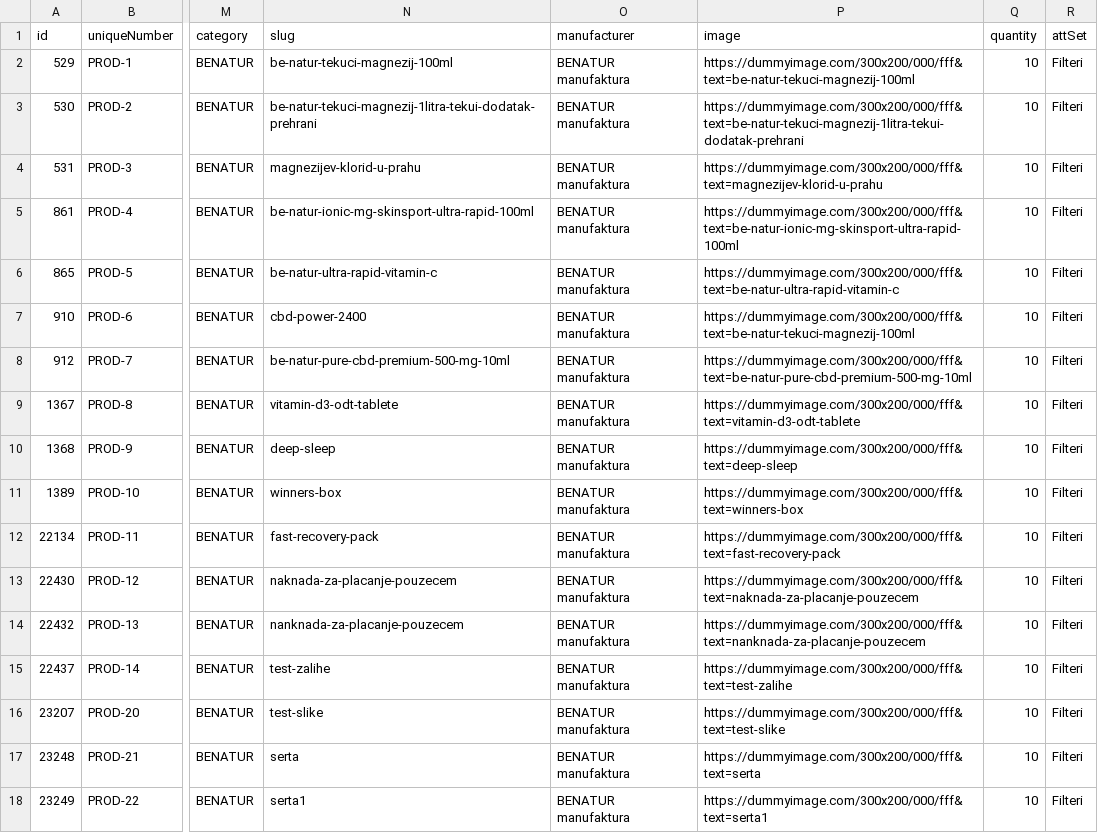
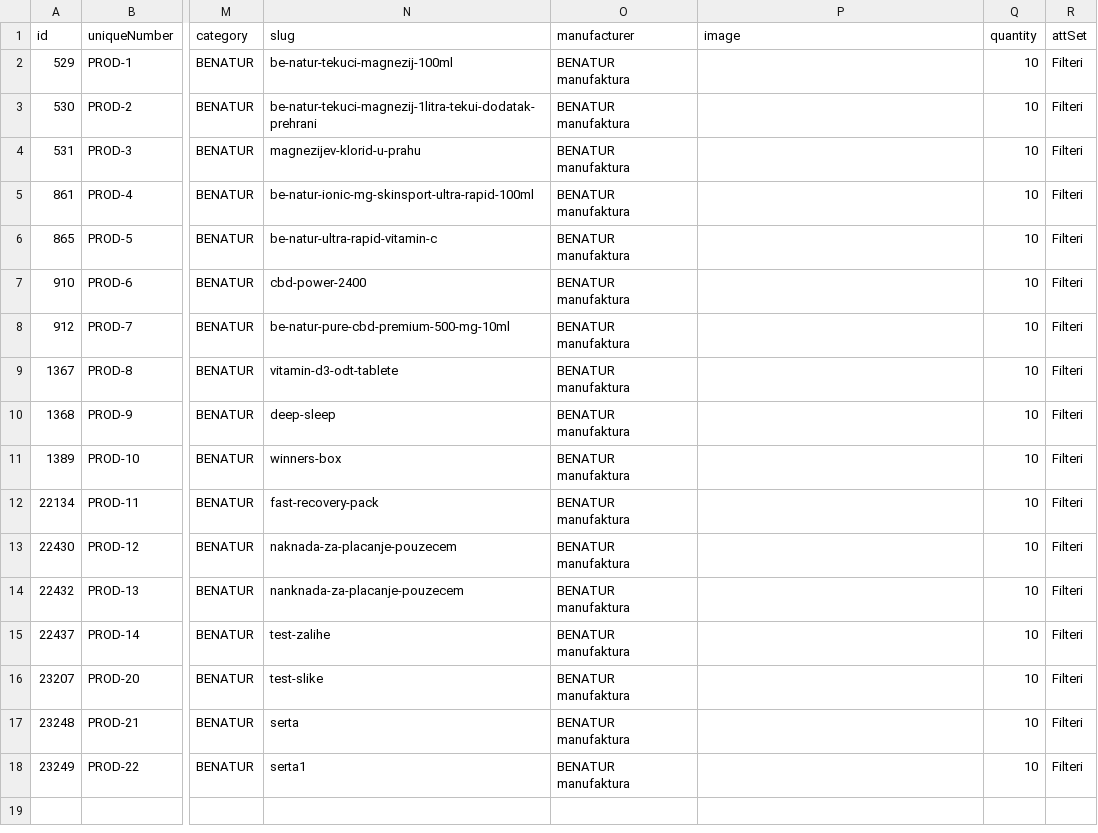
Before and after one commit to vedranbasic/vedran-hosting-stuff, a CSV file: gb_erp_test_prod_products.csv, drawn as a sheet; only a part is shown, gaps mark what is left out; the diff names each change by its address in the sheet, - before the commit and + after, or states it on an @@ line.

Commit message:
Add files via upload

```diff
--- a/gb_erp_test_prod_products.csv
+++ b/gb_erp_test_prod_products.csv
-P2 (image): https://dummyimage.com/300x200/000/fff&text=be-natur-tekuci-magnezij-100ml
+P2 (image): (empty)
-P3 (image): https://dummyimage.com/300x200/000/fff&text=be-natur-tekuci-magnezij-1litra-tekui-dodatak-prehrani
+P3 (image): (empty)
-P4 (image): https://dummyimage.com/300x200/000/fff&text=magnezijev-klorid-u-prahu
+P4 (image): (empty)
-P5 (image): https://dummyimage.com/300x200/000/fff&text=be-natur-ionic-mg-skinsport-ultra-rapid-100ml
+P5 (image): (empty)
-P6 (image): https://dummyimage.com/300x200/000/fff&text=be-natur-ultra-rapid-vitamin-c
+P6 (image): (empty)
-P7 (image): https://dummyimage.com/300x200/000/fff&text=be-natur-tekuci-magnezij-100ml
+P7 (image): (empty)
-P8 (image): https://dummyimage.com/300x200/000/fff&text=be-natur-pure-cbd-premium-500-mg-10ml
+P8 (image): (empty)
-P9 (image): https://dummyimage.com/300x200/000/fff&text=vitamin-d3-odt-tablete
+P9 (image): (empty)
-P10 (image): https://dummyimage.com/300x200/000/fff&text=deep-sleep
+P10 (image): (empty)
-P11 (image): https://dummyimage.com/300x200/000/fff&text=winners-box
+P11 (image): (empty)
-P12 (image): https://dummyimage.com/300x200/000/fff&text=fast-recovery-pack
+P12 (image): (empty)
-P13 (image): https://dummyimage.com/300x200/000/fff&text=naknada-za-placanje-pouzecem
+P13 (image): (empty)
-P14 (image): https://dummyimage.com/300x200/000/fff&text=nanknada-za-placanje-pouzecem
+P14 (image): (empty)
-P15 (image): https://dummyimage.com/300x200/000/fff&text=test-zalihe
+P15 (image): (empty)
-P16 (image): https://dummyimage.com/300x200/000/fff&text=test-slike
+P16 (image): (empty)
-P17 (image): https://dummyimage.com/300x200/000/fff&text=serta
+P17 (image): (empty)
-P18 (image): https://dummyimage.com/300x200/000/fff&text=serta1
+P18 (image): (empty)
```
